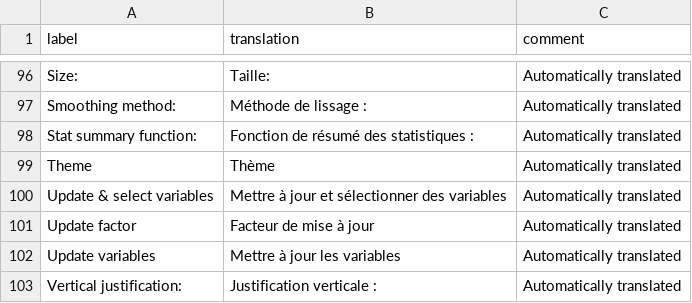
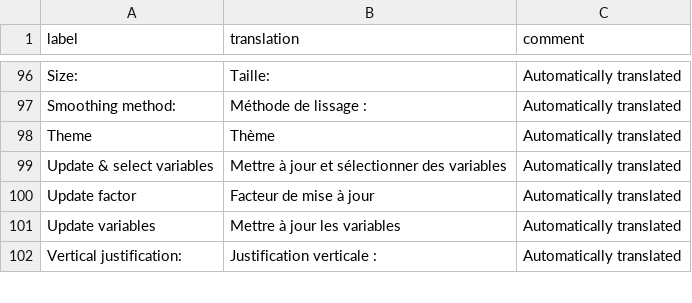
Before and after one commit to ketchbrookanalytics/esquisse, a CSV file: inst/i18n/fr.csv, drawn as a sheet; only a part is shown, gaps mark what is left out.

```diff
--- a/inst/i18n/fr.csv
+++ b/inst/i18n/fr.csv
@@ -97,3 +97,2 @@
 "Smoothing method:","Méthode de lissage :","Automatically translated"
-"Stat summary function:","Fonction de résumé des statistiques :","Automatically translated"
 "Theme","Thème","Automatically translated"
```
Also changed, not shown: inst/i18n/al.csv, inst/i18n/de.csv, 9 other files.
